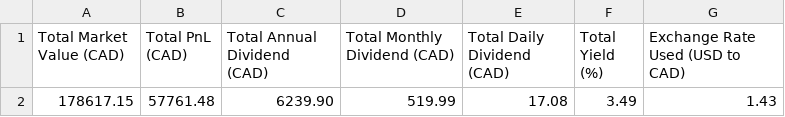
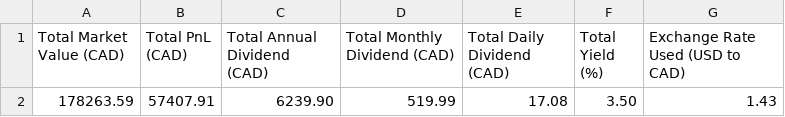
Before and after one commit to NoahCornish/investbrin, a CSV file: overall_summary.csv, drawn as a sheet.

```diff
--- a/overall_summary.csv
+++ b/overall_summary.csv
@@ -1,2 +1,2 @@
 Total Market Value (CAD),Total PnL (CAD),Total Annual Dividend (CAD),Total Monthly Dividend (CAD),Total Daily Dividend (CAD),Total Yield (%),Exchange Rate Used (USD to CAD)
-178617.15,57761.48,6239.90,519.99,17.08,3.49,1.43
+178263.59,57407.91,6239.90,519.99,17.08,3.50,1.43
```
Also changed, not shown: portfolio_report.csv, 2 other files.
